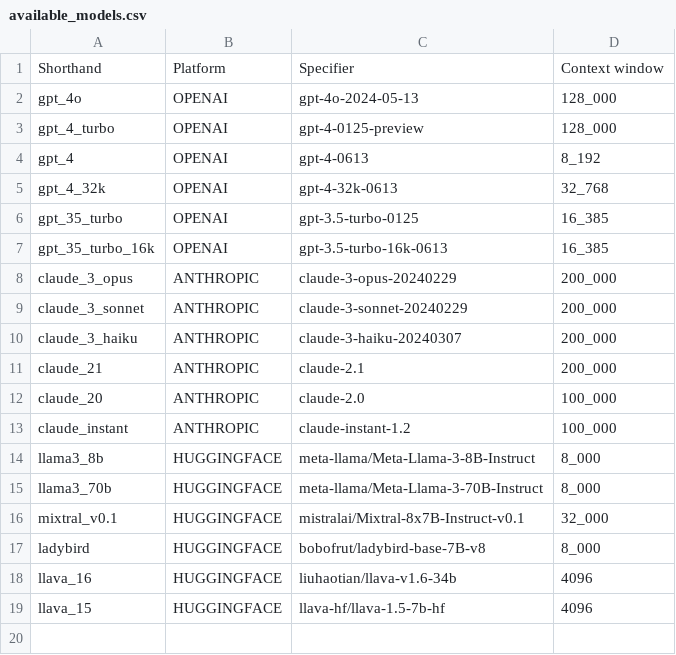
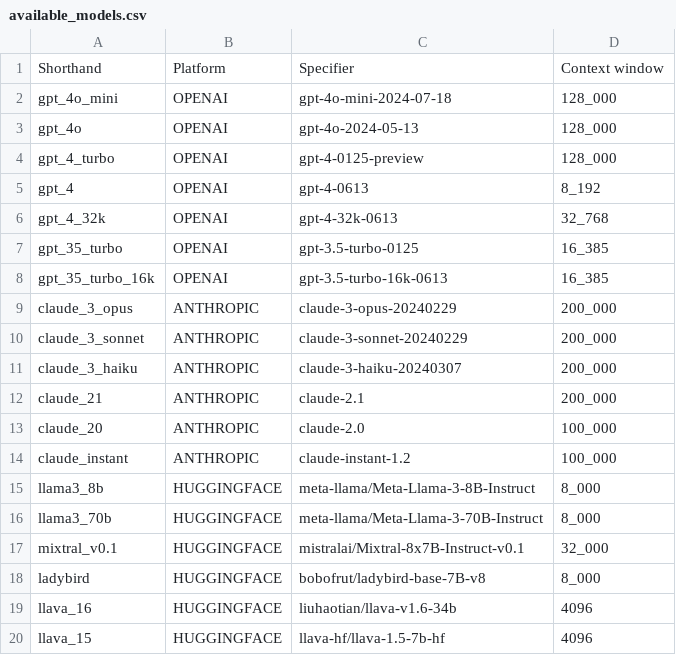
Before and after one commit to multimodal-ai-lab/DEFAME, a CSV file: config/available_models.csv, drawn as a sheet.

Commit message:
Change Q&A methodology to be more frugal, introduce specialized prompts, refactoring, add GPT-4o-mini

```diff
--- a/config/available_models.csv
+++ b/config/available_models.csv
@@ -1,2 +1,3 @@
 Shorthand,Platform,Specifier, Context window
+gpt_4o_mini,OPENAI,gpt-4o-mini-2024-07-18, 128_000
 gpt_4o,OPENAI,gpt-4o-2024-05-13, 128_000
```
Also changed, not shown: 12 other files.
